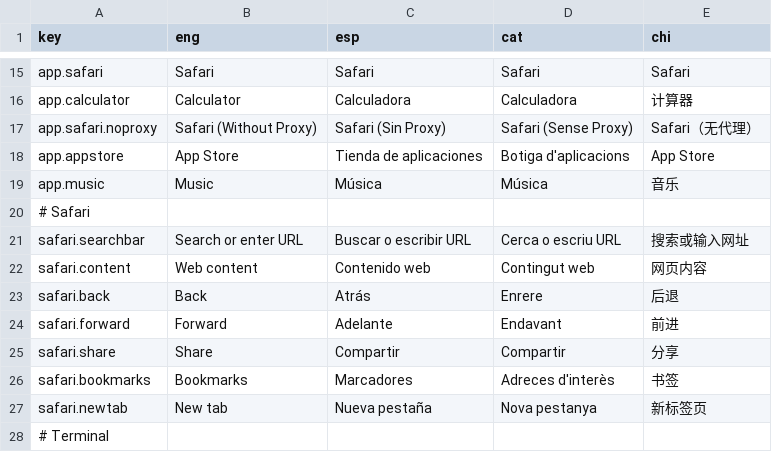
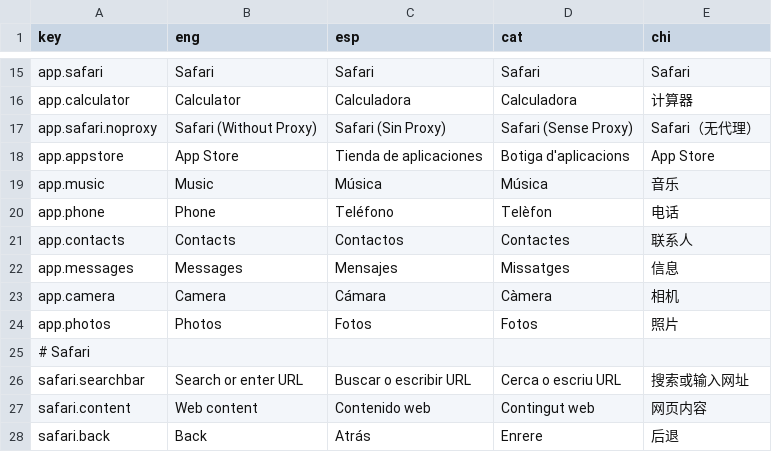
Before and after one commit to lts-n/guadaware, a CSV file: usr/lib/libguadaware/guadawareGUI/guadawareUniversalFramework/locales.csv, drawn as a sheet; only a part is shown, gaps mark what is left out; the shorter side is filled out with more unchanged rows; the diff names each change by its address in the sheet, - before the commit and + after, or states it on an @@ line.

Commit message:
added phone and contacts

```diff
--- a/usr/lib/libguadaware/guadawareGUI/guadawareUniversalFramework/locales.csv
+++ b/usr/lib/libguadaware/guadawareGUI/guadawareUniversalFramework/locales.csv
+row 20: app.phone | Phone | Teléfono | Telèfon | 电话
+row 21: app.contacts | Contacts | Contactos | Contactes | 联系人
+row 22: app.messages | Messages | Mensajes | Missatges | 信息
+row 23: app.camera | Camera | Cámara | Càmera | 相机
+row 24: app.photos | Photos | Fotos | Fotos | 照片
```
Also changed, not shown: 4 other files.
